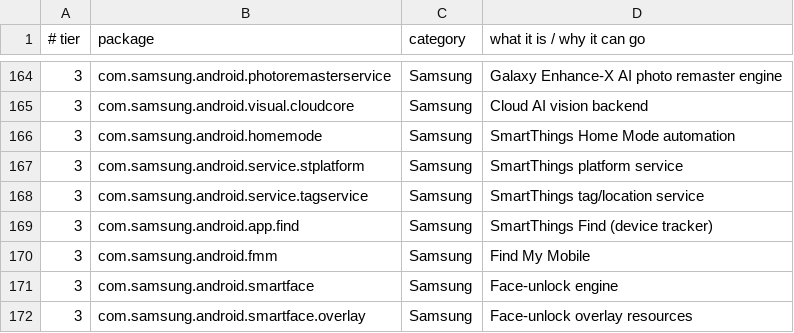
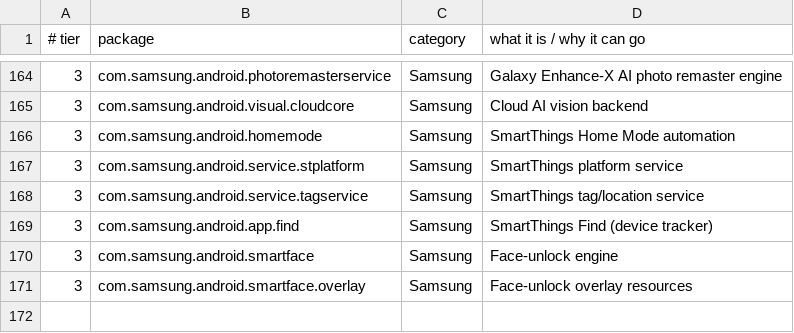
Before and after one commit to CombatCamel33/universal_samsung_optimiser, a TSV file: profiles/packages.tsv, drawn as a sheet; only a part is shown, gaps mark what is left out; the shorter side is filled out with more unchanged rows; the diff names each change by its address in the sheet, - before the commit and + after, or states it on an @@ line.

Commit message:
Aggressive results + drop Samsung-protected Find My Mobile
- README: before / balanced / aggressive table (346 packages, ~4.0 GB free RAM,
  74 GB used vs 83 GB), aggressive caveats and maintenance tasks
- remove com.samsung.android.fmm: Samsung blocks uninstall and disable without root
- aggressive profile is now 177 packages

```diff
--- a/profiles/packages.tsv
+++ b/profiles/packages.tsv
-row 170: 3 | com.samsung.android.fmm | Samsung | Find My Mobile
```
Also changed, not shown: 3 other files.
